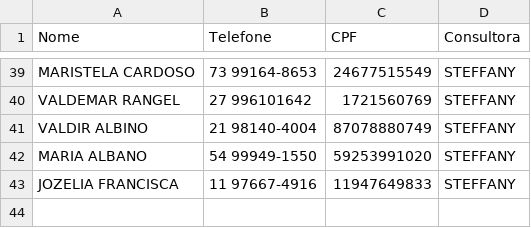
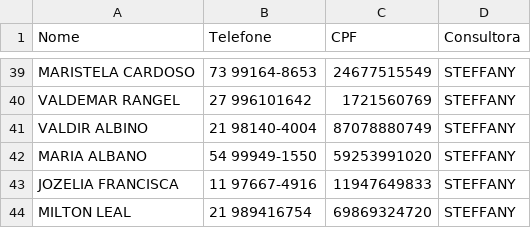
Before and after one commit to sousas2ds/Contatos, a CSV file: contatos-steffany.csv, drawn as a sheet; only a part is shown, gaps mark what is left out.

Commit message:
Atualizando contatos-steffany.csv

```diff
--- a/contatos-steffany.csv
+++ b/contatos-steffany.csv
@@ -43 +43,2 @@ MARIA ALBANO;54 99949-1550;59253991020;STEFFANY
 JOZELIA FRANCISCA;11 97667-4916;11947649833;STEFFANY;
+MILTON LEAL;21 989416754;69869324720;STEFFANY;
```
